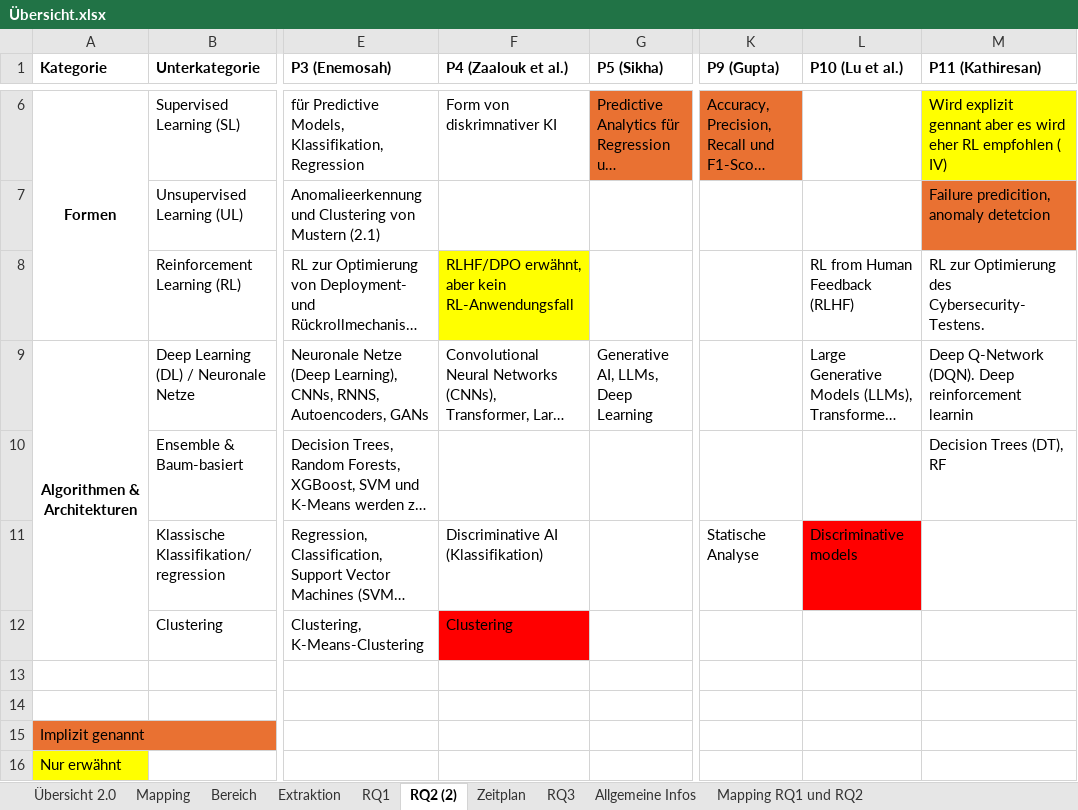
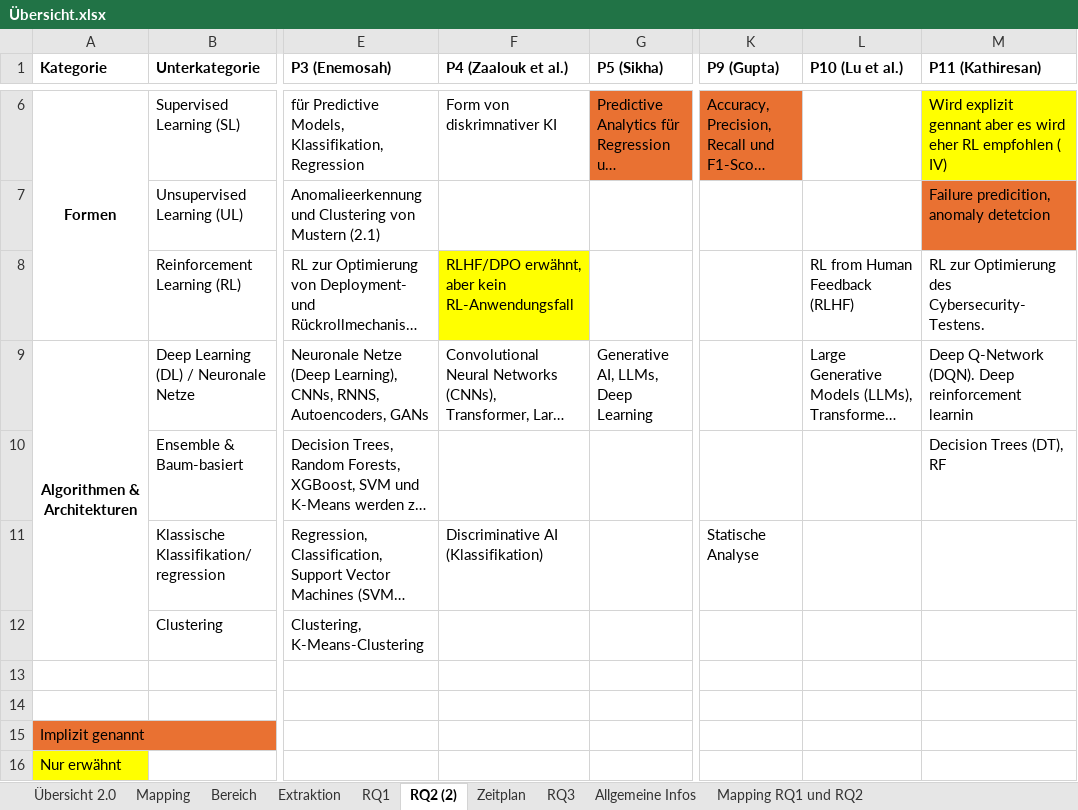
Before and after one commit to ni351arn/Thesis, an Excel workbook: Excel/Übersicht.xlsx, sheet RQ2 (2), drawn as a sheet; only a part is shown, gaps mark what is left out; long unchanged cells end in …; values as stored, in another font and other column widths than the file's, no borders; the diff names each change by its address in the sheet, - before the commit and + after, or states it on an @@ line.

```diff
--- a/Excel/Übersicht.xlsx (sheet RQ2 (2))
+++ b/Excel/Übersicht.xlsx (sheet RQ2 (2))
-L11 (P10 (Lu et al.)): Discriminative models
+L11 (P10 (Lu et al.)): (empty)
-L11 fill: #FF0000
+L11 fill: none
-F12 (P4 (Zaalouk et al.)): Clustering
+F12 (P4 (Zaalouk et al.)): (empty)
-F12 fill: #FF0000
+F12 fill: none
```
Also changed, not shown: sheet Mapping RQ1 und RQ2, Excel/Mapping Study.xlsx, 1 other file.
